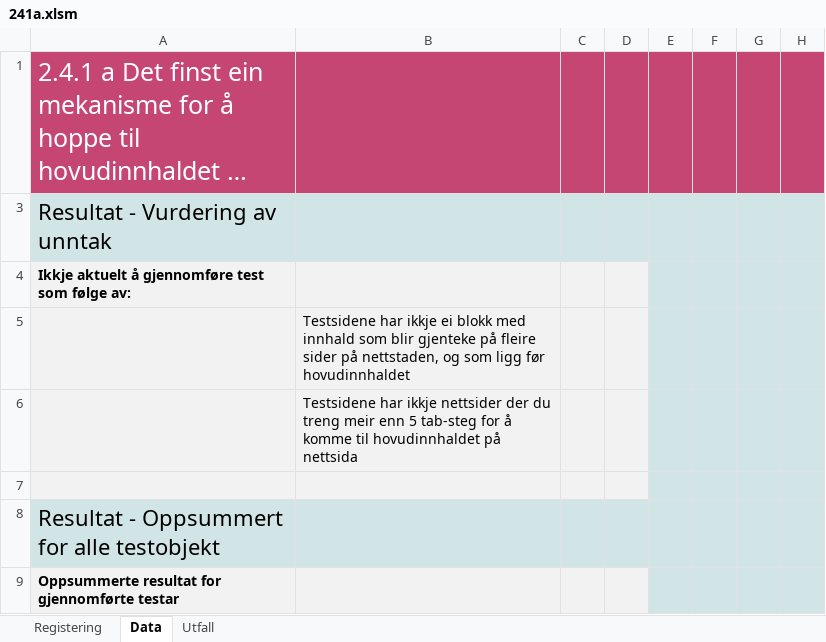
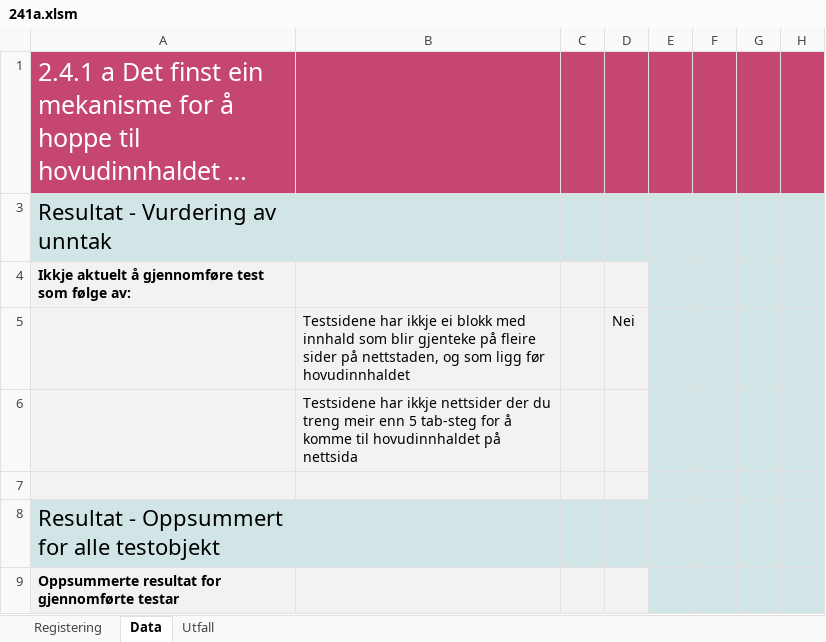
Before and after one commit to TilsynForUniversellUtforming/Indikatorar-for-WCAG-2.0, an Excel workbook: 241 - 23/241a.xlsm, sheet Data, drawn as a sheet; only a part is shown; long unchanged cells end in …; values as stored, in another font and other column widths than the file's, no borders; charts and pictures and conditional formats not drawn; the diff names each change by its address in the sheet, - before the commit and + after, or states it on an @@ line.

```diff
--- a/241 - 23/241a.xlsm (sheet Data)
+++ b/241 - 23/241a.xlsm (sheet Data)
-D5: (empty)
+D5: Nei
```
Also changed, not shown: 244 - 06/244a.xlsm.
